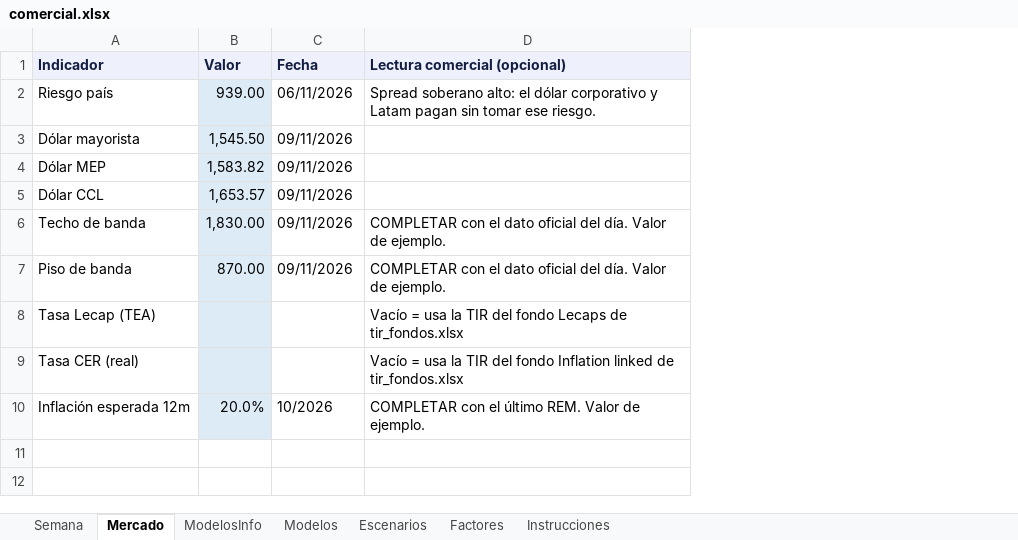
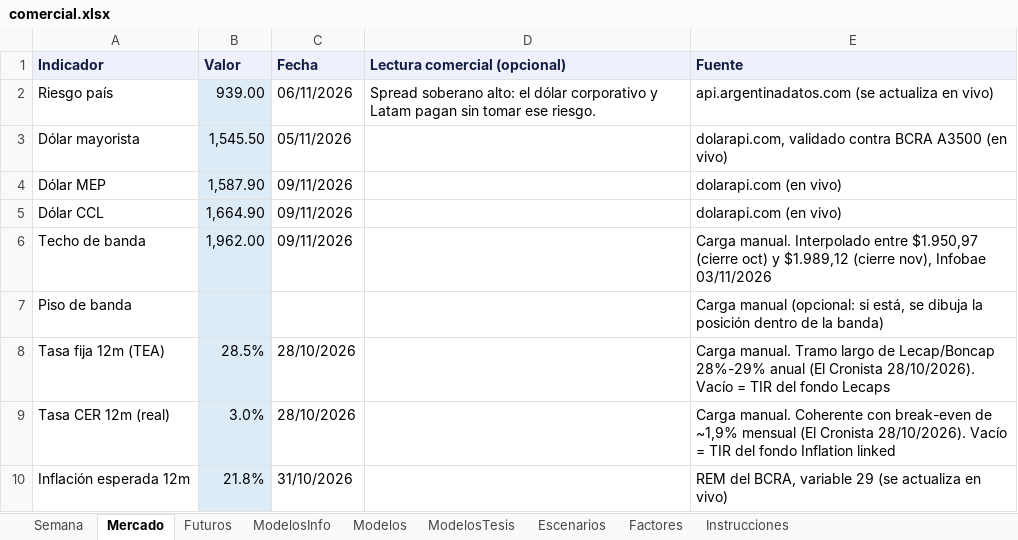
Before and after one commit to mfriedB/fondos, an Excel workbook: comercial.xlsx, sheet Mercado, drawn as a sheet; values as stored, in another font and other column widths than the file's, no borders; removed rows and columns are numbered as before the commit, all else as after; the diff names each change by its address in the sheet, - before the commit and + after, or states it on an @@ line.

```diff
--- a/comercial.xlsx (sheet Mercado)
+++ b/comercial.xlsx (sheet Mercado)
+sheet tab: Futuros
+sheet tab: ModelosTesis
+column E (Fuente), rows 2-7: api.argentinadatos.com (se actualiza en vivo) | dolarapi.com, validado contra BCRA A3500 (en vivo) | dolarapi.com (en vivo) | dolarapi.com (en vivo) | Carga manual. Interpolado entre $1.950,97 (cierre oct) y $1.989,12 (cierre nov), Infobae 03/11/2026 | Carga manual (opcional: si está, se dibuja la posición dentro de la banda); row 10: REM del BCRA, variable 29 (se actualiza en vivo)
-C3 (Fecha): 09/11/2026
+C3 (Fecha): 05/11/2026
-B4 (Valor): 1,583.82
+B4 (Valor): 1,587.90
-B5 (Valor): 1,653.57
+B5 (Valor): 1,664.90
-B6 (Valor): 1,830.00
+B6 (Valor): 1,962.00
-D6:D7 (Lectura comercial (opcional)): COMPLETAR con el dato oficial del día. Valor de ejemplo.
+D6:D7 (Lectura comercial (opcional)): (empty)
-B7 (Valor): 870.00
+B7 (Valor): (empty)
-C7 (Fecha): 09/11/2026
+C7 (Fecha): (empty)
-row 8: Tasa Lecap (TEA) |  |  | Vacío = usa la TIR del fondo Lecaps de tir_fondos.xlsx
-row 9: Tasa CER (real) |  |  | Vacío = usa la TIR del fondo Inflation linked de tir_fondos.xlsx
+row 8: Tasa fija 12m (TEA) | 28.5% | 28/10/2026 |  | Carga manual. Tramo largo de Lecap/Boncap 28%-29% anual (El Cronista 28/10/2026). Vacío = TIR del fondo Lecaps
+row 9: Tasa CER 12m (real) | 3.0% | 28/10/2026 |  | Carga manual. Coherente con break-even de ~1,9% mensual (El Cronista 28/10/2026). Vacío = TIR del fondo Inflation linked
-B10 (Valor): 20.0%
+B10 (Valor): 21.8%
-C10 (Fecha): 10/2026
+C10 (Fecha): 31/10/2026
-D10 (Lectura comercial (opcional)): COMPLETAR con el último REM. Valor de ejemplo.
+D10 (Lectura comercial (opcional)): (empty)
```
Also changed, not shown: sheet Escenarios, sheet Instrucciones, sheet Modelos, sheet ModelosInfo, sheet Semana, 2 other files.
